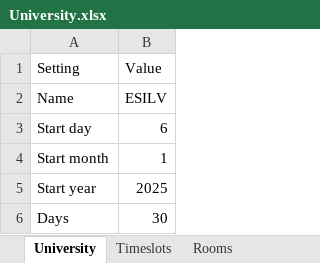
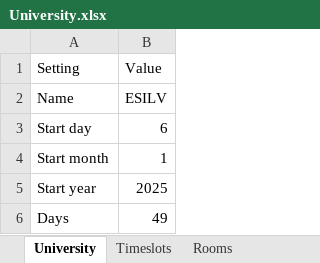
Before and after one commit to Hu9o73/Goodwing-Timetabler, an Excel workbook: Inputs/University.xlsx, sheet University, drawn as a sheet; values as stored, in another font and other column widths than the file's, no borders; the diff names each change by its address in the sheet, - before the commit and + after, or states it on an @@ line.

Commit message:
Update Input

```diff
--- a/Inputs/University.xlsx (sheet University)
+++ b/Inputs/University.xlsx (sheet University)
-B6 (Value): 30
+B6 (Value): 49
```
